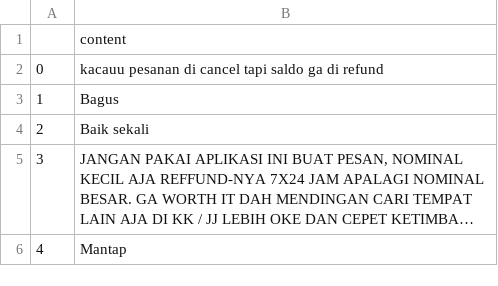
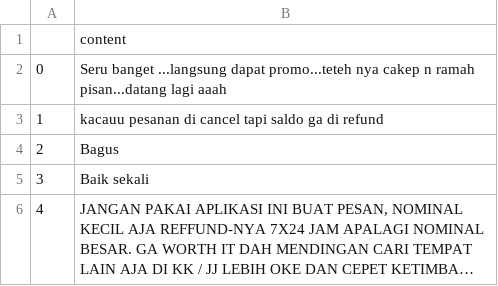
Before and after one commit to nismafaaa/lda-wordcloud-app, a CSV file: review.csv, drawn as a sheet; only a part is shown; the shorter side is filled out with more unchanged rows; long unchanged cells end in …; addresses are those after the commit; the diff names each change by its address in the sheet, - before the commit and + after, or states it on an @@ line.

```diff
--- a/review.csv
+++ b/review.csv
+row 2: 0 | Seru banget ...langsung dapat promo...teteh nya cakep n ramah pisan...datang lagi aaah
@@ column A renumbered from row 3 down @@
```
Also changed, not shown: cleaned_review.csv, 12 other files.
